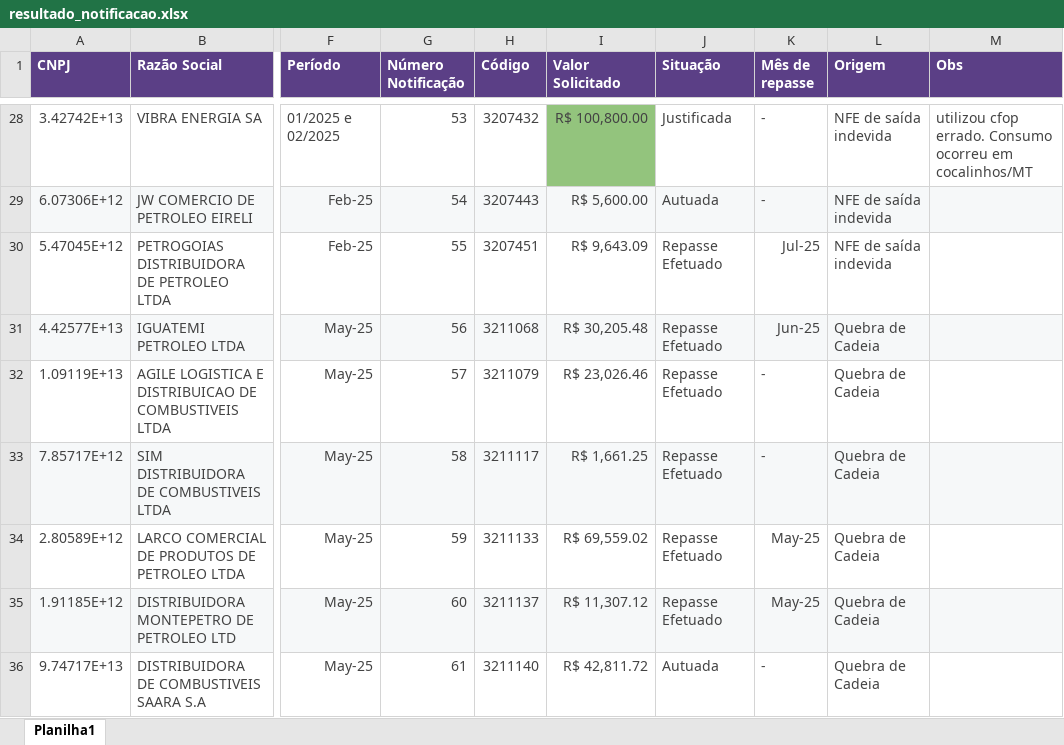
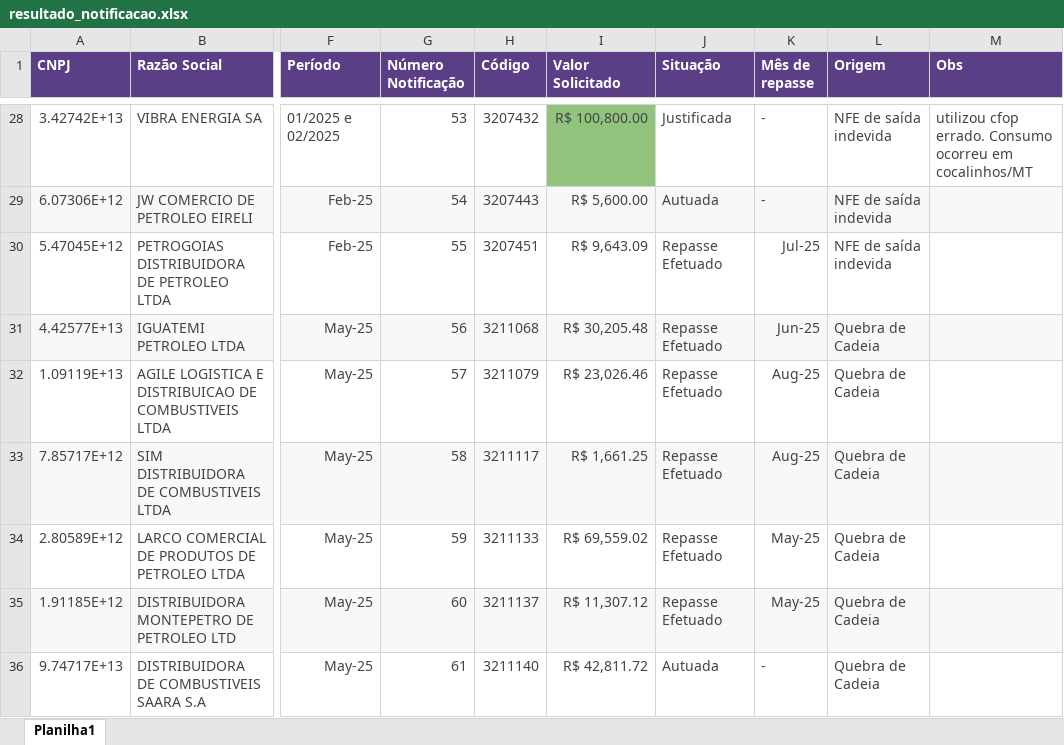
Before and after one commit to brunorestum/dashboard-notas-de-saida, an Excel workbook: resultado_notificacao.xlsx, sheet Planilha1, drawn as a sheet; only a part is shown, gaps mark what is left out; values as stored, in another font and other column widths than the file's, no borders; the diff covers the shown part only; the diff names each change by its address in the sheet, - before the commit and + after, or states it on an @@ line.

Commit message:
Add files via upload

```diff
--- a/resultado_notificacao.xlsx (sheet Planilha1)
+++ b/resultado_notificacao.xlsx (sheet Planilha1)
-K32:K33 (Mês de repasse): -
+K32:K33 (Mês de repasse): Aug-25
```
Also changed, not shown: 7 edited cells and cell formats elsewhere in this sheet.
